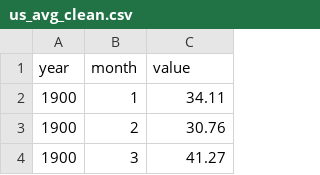
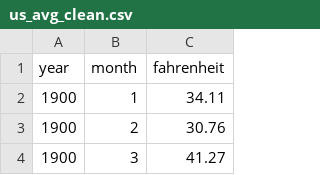
Before and after one commit to ChristianParodi/dataviz, a CSV file: dataset/assignment_4/us_avg_clean.csv, drawn as a sheet; only a part is shown.

Commit message:
aggiunti e puliti i dataset per l'assignment 4

```diff
--- a/dataset/assignment_4/us_avg_clean.csv
+++ b/dataset/assignment_4/us_avg_clean.csv
@@ -1,2 +1,2 @@
-year,month,value
+year,month,fahrenheit
 1900,1,34.11
```
Also changed, not shown: dataset/assignment_4/us_max_clean.csv, dataset/assignment_4/us_min_clean.csv, 10 other files.
